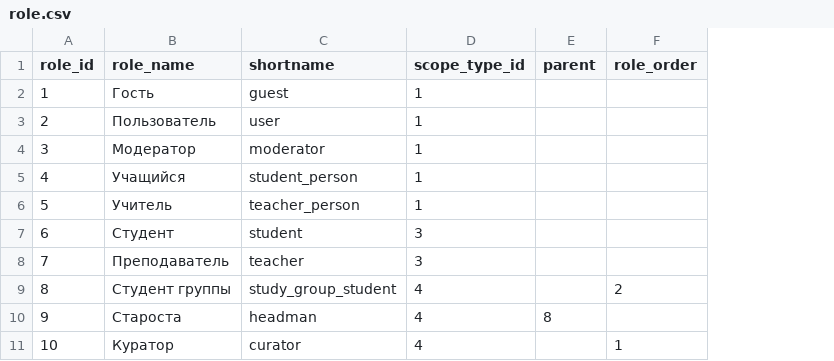
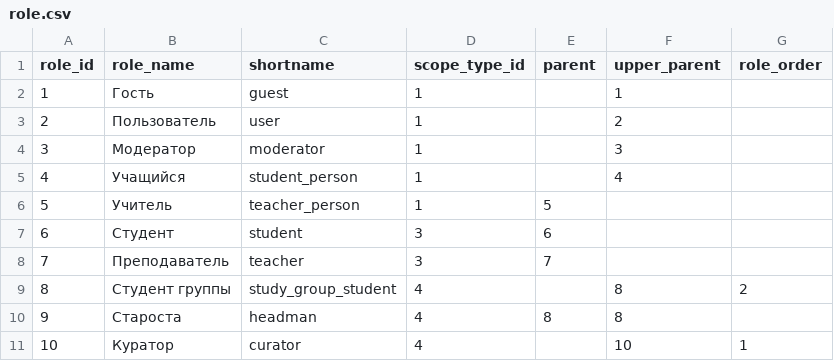
Before and after one commit to denchic45/Studiversity, a CSV file: backend/src/main/resources/installdata/role.csv, drawn as a sheet; the diff names each change by its address in the sheet, - before the commit and + after, or states it on an @@ line.

Commit message:
Add upper parent role column and add sorting by that

```diff
--- a/backend/src/main/resources/installdata/role.csv
+++ b/backend/src/main/resources/installdata/role.csv
+column F (upper_parent), rows 2-11: 1 | 2 | 3 | 4 |  |  |  | 8 | 8 | 10
-E6 (parent): (empty)
+E6 (parent): 5
-E7 (parent): (empty)
+E7 (parent): 6
-E8 (parent): (empty)
+E8 (parent): 7
```
Also changed, not shown: 8 other files.
